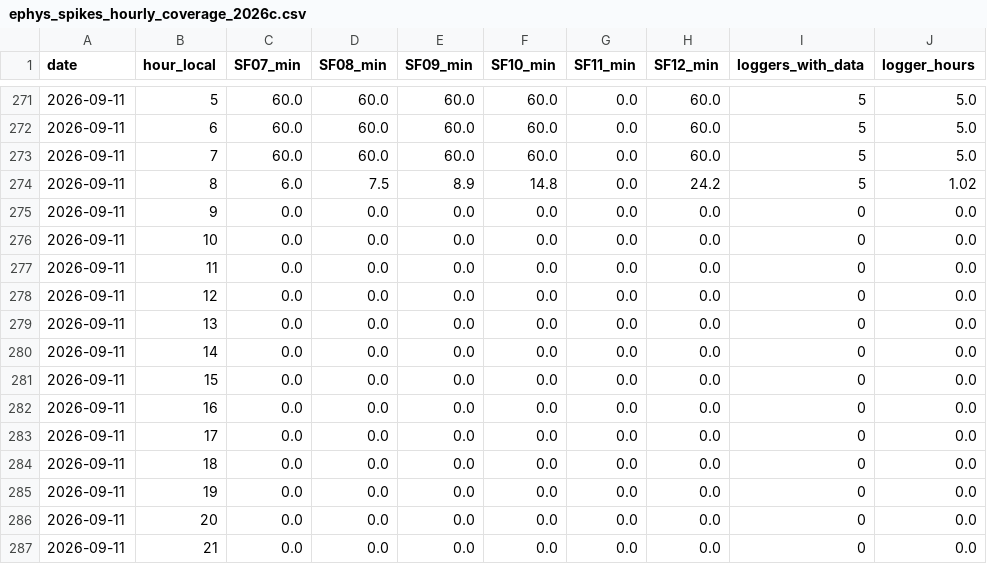
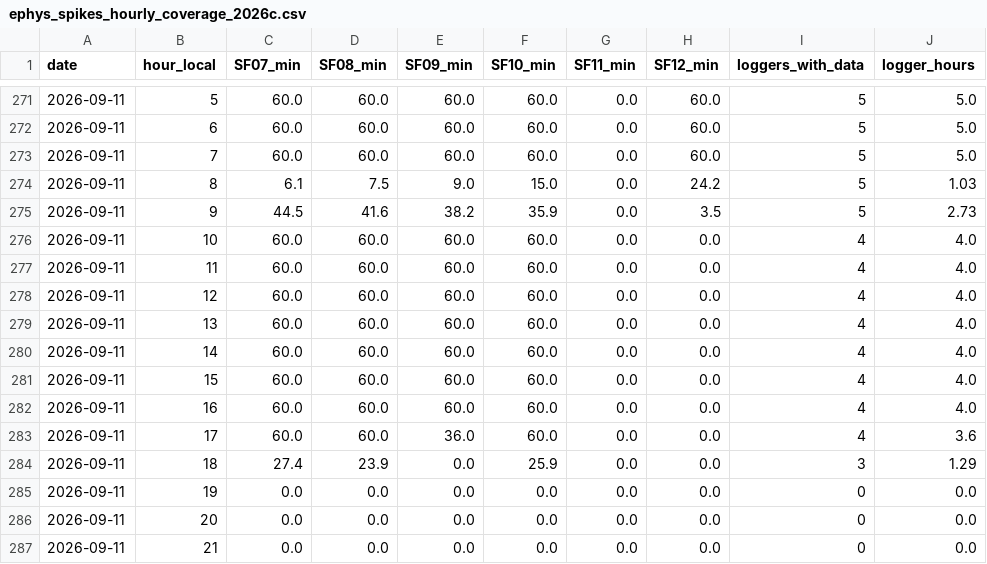
Before and after one commit to amymarple/Field2026_Social_analysis, a CSV file: results/2026c/ephys_spikes/reports/ephys_spikes_hourly_coverage_2026c.csv, drawn as a sheet; only a part is shown, gaps mark what is left out.

```diff
--- a/results/2026c/ephys_spikes/reports/ephys_spikes_hourly_coverage_2026c.csv
+++ b/results/2026c/ephys_spikes/reports/ephys_spikes_hourly_coverage_2026c.csv
@@ -273,13 +273,13 @@ date,hour_local,SF07_min,SF08_min,SF09_min,SF10_min,SF11_min,SF12_min,loggers_wi
 2026-09-11,7,60.0,60.0,60.0,60.0,0.0,60.0,5,5.0
-2026-09-11,8,6.0,7.5,8.9,14.8,0.0,24.2,5,1.02
-2026-09-11,9,0.0,0.0,0.0,0.0,0.0,0.0,0,0.0
-2026-09-11,10,0.0,0.0,0.0,0.0,0.0,0.0,0,0.0
-2026-09-11,11,0.0,0.0,0.0,0.0,0.0,0.0,0,0.0
-2026-09-11,12,0.0,0.0,0.0,0.0,0.0,0.0,0,0.0
-2026-09-11,13,0.0,0.0,0.0,0.0,0.0,0.0,0,0.0
-2026-09-11,14,0.0,0.0,0.0,0.0,0.0,0.0,0,0.0
-2026-09-11,15,0.0,0.0,0.0,0.0,0.0,0.0,0,0.0
-2026-09-11,16,0.0,0.0,0.0,0.0,0.0,0.0,0,0.0
-2026-09-11,17,0.0,0.0,0.0,0.0,0.0,0.0,0,0.0
-2026-09-11,18,0.0,0.0,0.0,0.0,0.0,0.0,0,0.0
+2026-09-11,8,6.1,7.5,9.0,15.0,0.0,24.2,5,1.03
+2026-09-11,9,44.5,41.6,38.2,35.9,0.0,3.5,5,2.73
+2026-09-11,10,60.0,60.0,60.0,60.0,0.0,0.0,4,4.0
+2026-09-11,11,60.0,60.0,60.0,60.0,0.0,0.0,4,4.0
+2026-09-11,12,60.0,60.0,60.0,60.0,0.0,0.0,4,4.0
+2026-09-11,13,60.0,60.0,60.0,60.0,0.0,0.0,4,4.0
+2026-09-11,14,60.0,60.0,60.0,60.0,0.0,0.0,4,4.0
+2026-09-11,15,60.0,60.0,60.0,60.0,0.0,0.0,4,4.0
+2026-09-11,16,60.0,60.0,60.0,60.0,0.0,0.0,4,4.0
+2026-09-11,17,60.0,60.0,36.0,60.0,0.0,0.0,4,3.6
+2026-09-11,18,27.4,23.9,0.0,25.9,0.0,0.0,3,1.29
 2026-09-11,19,0.0,0.0,0.0,0.0,0.0,0.0,0,0.0
```
Also changed, not shown: results/2026c/ephys_spikes/reports/ephys_spikes_offload_qc_2026c.csv, results/2026c/ephys_spikes/reports/ephys_spikes_pc_time_chain_2026c.csv, 9 other files.
